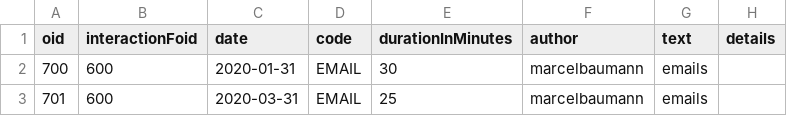
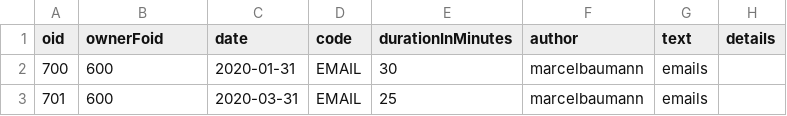
Before and after one commit to tangly-team/tangly-os, a TSV file: net.tangly.erp-integration/src/main/resources/net/tangly/crm/activities.tsv, drawn as a sheet; the diff names each change by its address in the sheet, - before the commit and + after, or states it on an @@ line.

Commit message:
feature - company ERP data betwenn 2015 and 2020 can now be imported, exported, and saved to the database

```diff
--- a/net.tangly.erp-integration/src/main/resources/net/tangly/crm/activities.tsv
+++ b/net.tangly.erp-integration/src/main/resources/net/tangly/crm/activities.tsv
-B1: interactionFoid
+B1: ownerFoid
```
Also changed, not shown: 15 other files.
